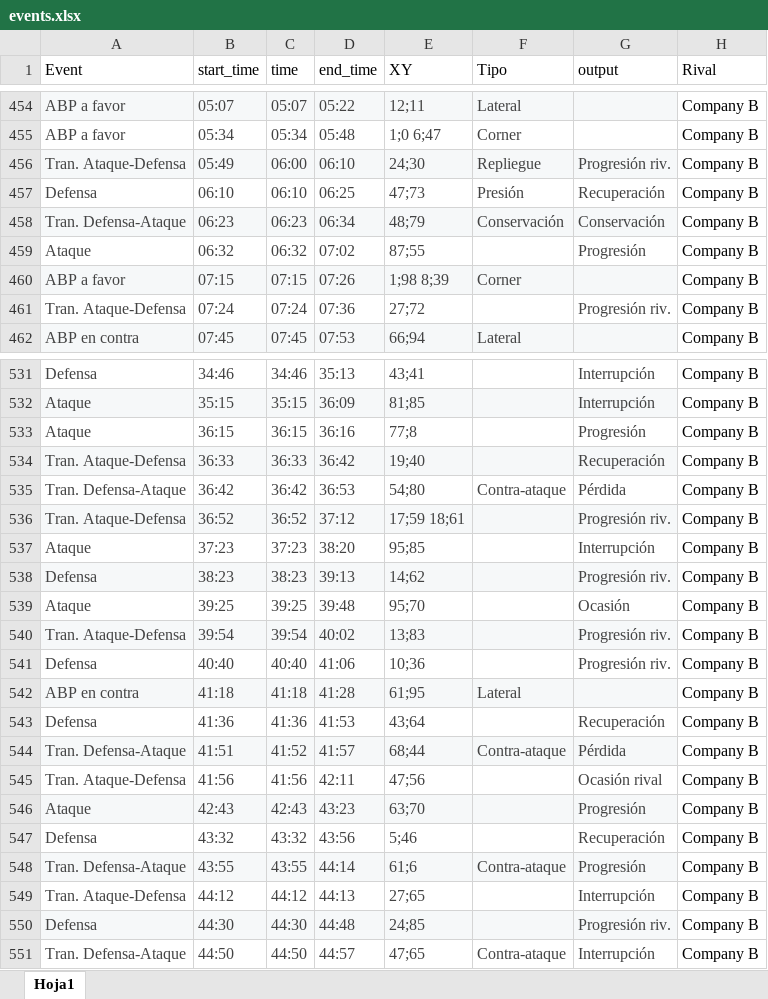
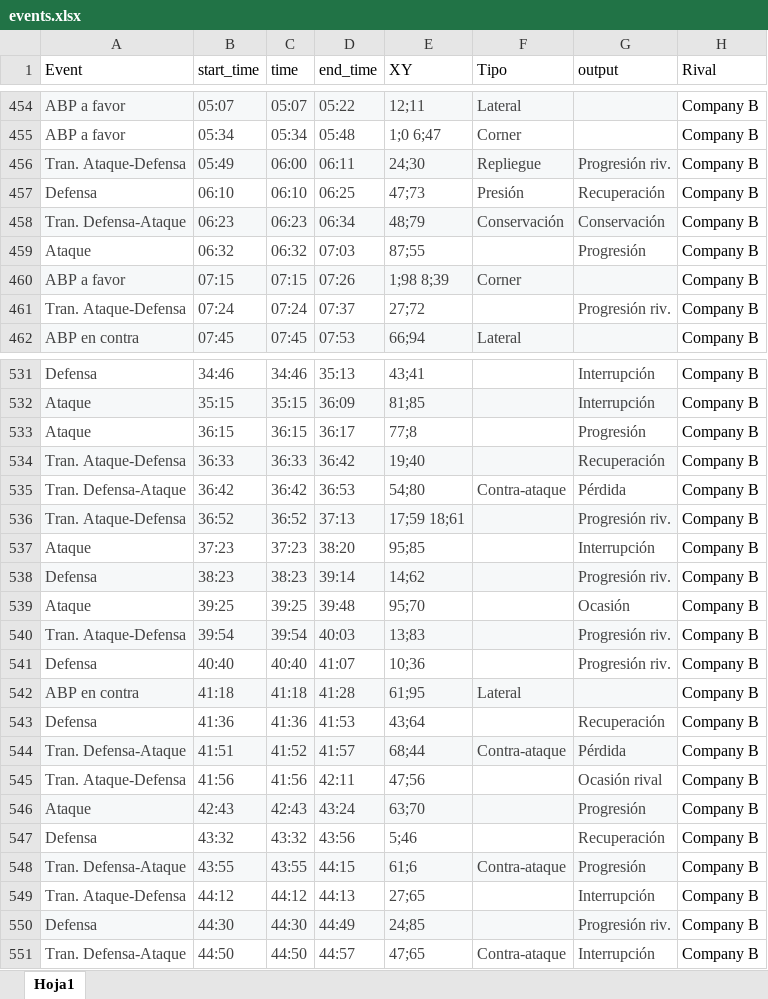
Before and after one commit to diracsportech0/sporting-company, an Excel workbook: events.xlsx, sheet Hoja1, drawn as a sheet; only a part is shown, gaps mark what is left out; values as stored, in another font and other column widths than the file's, no borders; charts and pictures and table styles not drawn; the diff covers the shown part only; the diff names each change by its address in the sheet, - before the commit and + after, or states it on an @@ line.

Commit message:
correct recortes 15-05 primer tiempo

```diff
--- a/events.xlsx (sheet Hoja1)
+++ b/events.xlsx (sheet Hoja1)
-D456 (end_time): 06:10
+D456 (end_time): 06:11
-D459 (end_time): 07:02
+D459 (end_time): 07:03
-D461 (end_time): 07:36
+D461 (end_time): 07:37
-D533 (end_time): 36:16
+D533 (end_time): 36:17
-D536 (end_time): 37:12
+D536 (end_time): 37:13
-D538 (end_time): 39:13
+D538 (end_time): 39:14
-D540 (end_time): 40:02
+D540 (end_time): 40:03
-D541 (end_time): 41:06
+D541 (end_time): 41:07
-D546 (end_time): 43:23
+D546 (end_time): 43:24
-D548 (end_time): 44:14
+D548 (end_time): 44:15
-D550 (end_time): 44:48
+D550 (end_time): 44:49
```
Also changed, not shown: 12 edited cells and cell formats elsewhere in this sheet.
